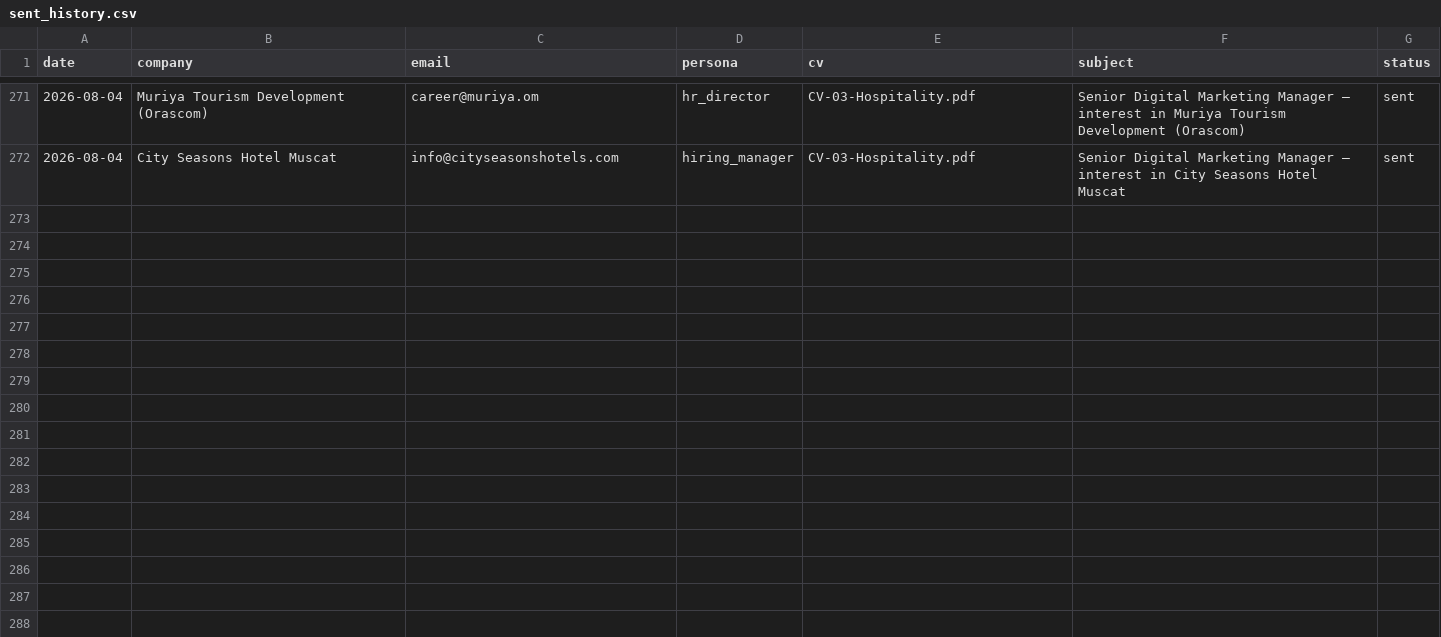
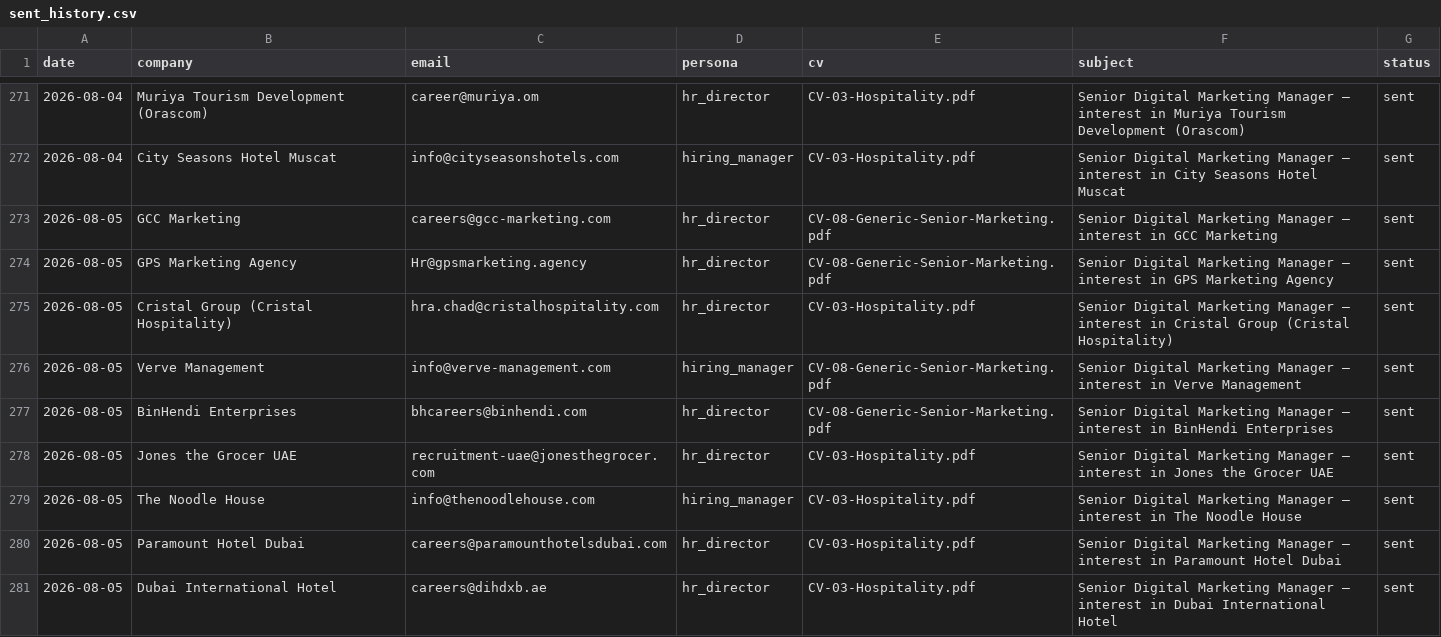
Before and after one commit to Nuredin-Moh/job-madinah, a CSV file: data/sent_history.csv, drawn as a sheet; only a part is shown, gaps mark what is left out; the diff covers the shown part only.

```diff
--- a/data/sent_history.csv
+++ b/data/sent_history.csv
@@ -272 +272,10 @@ date,company,email,persona,cv,subject,status
 2026-08-04,City Seasons Hotel Muscat,info@cityseasonshotels.com,hiring_manager,CV-03-Hospitality.pdf,Senior Digital Marketing Manager — interest in City Seasons Hotel Muscat,sent
+2026-08-05,GCC Marketing,careers@gcc-marketing.com,hr_director,CV-08-Generic-Senior-Marketing.pdf,Senior Digital Marketing Manager — interest in GCC Marketing,sent
+2026-08-05,GPS Marketing Agency,Hr@gpsmarketing.agency,hr_director,CV-08-Generic-Senior-Marketing.pdf,Senior Digital Marketing Manager — interest in GPS Marketing Agency,sent
+2026-08-05,Cristal Group (Cristal Hospitality),hra.chad@cristalhospitality.com,hr_director,CV-03-Hospitality.pdf,Senior Digital Marketing Manager — interest in Cristal Group (Cristal Hospitality),sent
+2026-08-05,Verve Management,info@verve-management.com,hiring_manager,CV-08-Generic-Senior-Marketing.pdf,Senior Digital Marketing Manager — interest in Verve Management,sent
+2026-08-05,BinHendi Enterprises,bhcareers@binhendi.com,hr_director,CV-08-Generic-Senior-Marketing.pdf,Senior Digital Marketing Manager — interest in BinHendi Enterprises,sent
+2026-08-05,Jones the Grocer UAE,recruitment-uae@jonesthegrocer.com,hr_director,CV-03-Hospitality.pdf,Senior Digital Marketing Manager — interest in Jones the Grocer UAE,sent
+2026-08-05,The Noodle House,info@thenoodlehouse.com,hiring_manager,CV-03-Hospitality.pdf,Senior Digital Marketing Manager — interest in The Noodle House,sent
+2026-08-05,Paramount Hotel Dubai,careers@paramounthotelsdubai.com,hr_director,CV-03-Hospitality.pdf,Senior Digital Marketing Manager — interest in Paramount Hotel Dubai,sent
+2026-08-05,Dubai International Hotel,careers@dihdxb.ae,hr_director,CV-03-Hospitality.pdf,Senior Digital Marketing Manager — interest in Dubai International Hotel,sent
```
Also changed, not shown: 8 added rows elsewhere in this file, data/portal_queue.csv, data/sent_log.csv.
